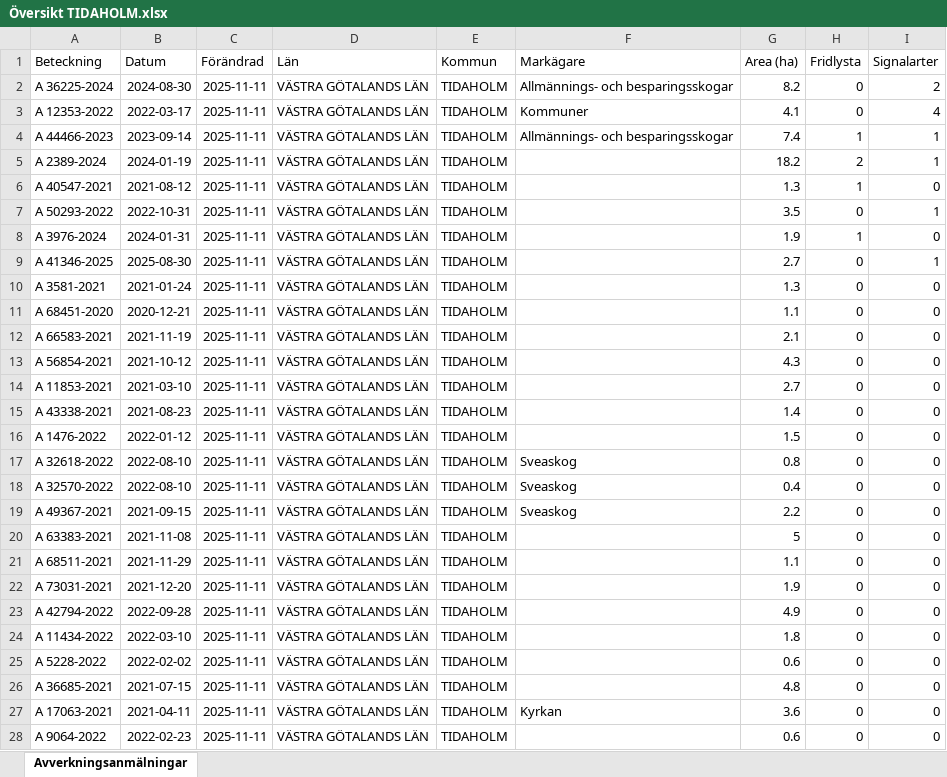
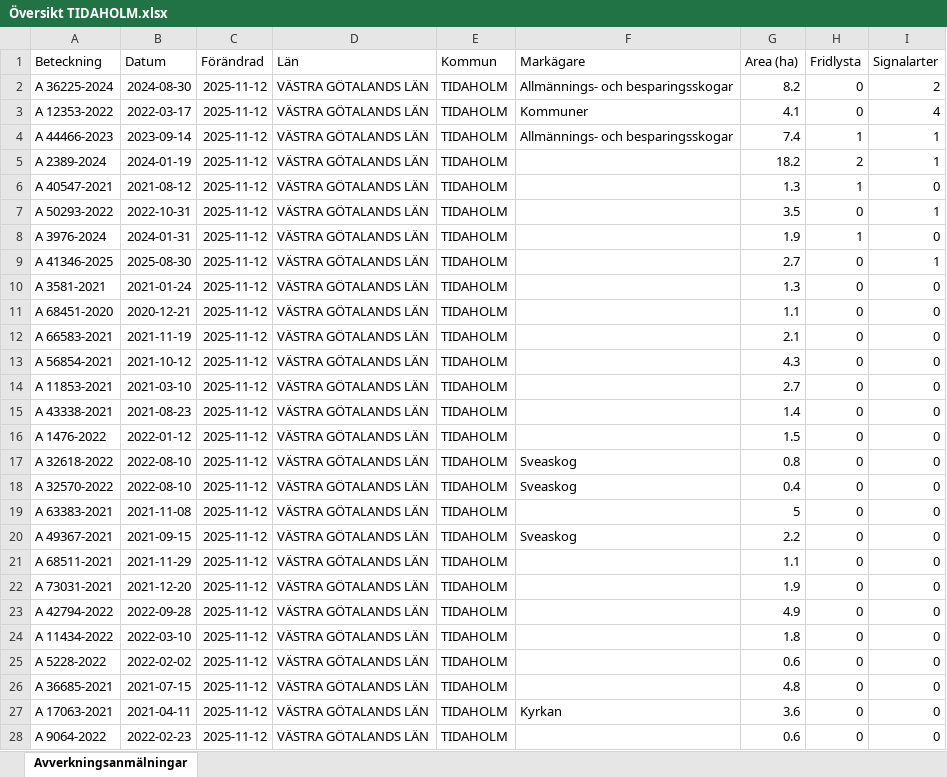
Before and after one commit to klasma/Logging_1498, an Excel workbook: Översikt TIDAHOLM.xlsx, sheet Avverkningsanmälningar, drawn as a sheet; only a part is shown; values as stored, in another font and other column widths than the file's, no borders; the diff covers the shown part only; the diff names each change by its address in the sheet, - before the commit and + after, or states it on an @@ line.

```diff
--- a/Översikt TIDAHOLM.xlsx (sheet Avverkningsanmälningar)
+++ b/Översikt TIDAHOLM.xlsx (sheet Avverkningsanmälningar)
-C2:C28 (Förändrad): 2025-11-11
+C2:C28 (Förändrad): 2025-11-12
-A19 (Beteckning): A 49367-2021
+A19 (Beteckning): A 63383-2021
-B19 (Datum): 2021-09-15
+B19 (Datum): 2021-11-08
-F19 (Markägare): Sveaskog
+F19 (Markägare): (empty)
-G19 (Area (ha)): 2.2
+G19 (Area (ha)): 5
-A20 (Beteckning): A 63383-2021
+A20 (Beteckning): A 49367-2021
-B20 (Datum): 2021-11-08
+B20 (Datum): 2021-09-15
-F20 (Markägare): (empty)
+F20 (Markägare): Sveaskog
-G20 (Area (ha)): 5
+G20 (Area (ha)): 2.2
```
Also changed, not shown: 1625 edited cells elsewhere in this sheet, artfynd/A 12353-2022 artfynd.xlsx, artfynd/A 2389-2024 artfynd.xlsx, 40 other files.
